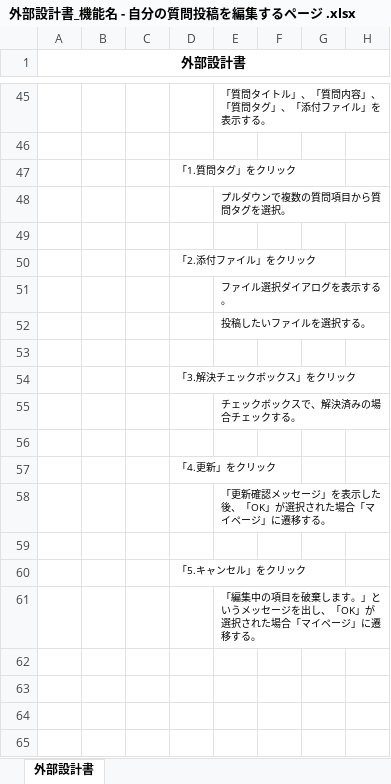
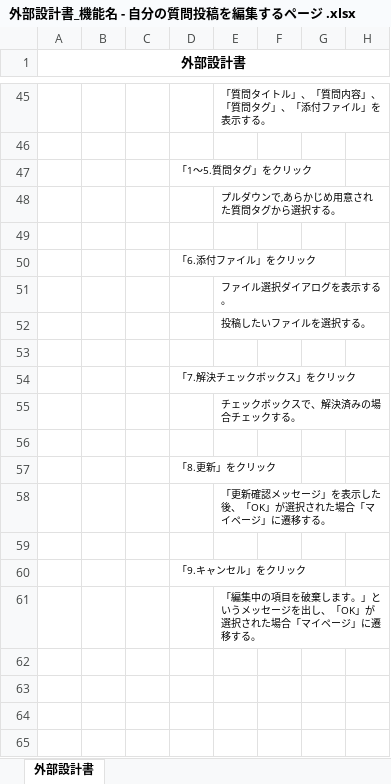
Before and after one commit to DOJO-2021/D-4, an Excel workbook: 外部設計関連/外部設計書_機能名 - 自分の質問投稿を編集するページ .xlsx, sheet 外部設計書, drawn as a sheet; only a part is shown, gaps mark what is left out; values as stored, in another font and other column widths than the file's, no borders; charts and pictures not drawn; the diff covers the shown part only; the diff names each change by its address in the sheet, - before the commit and + after, or states it on an @@ line.

```diff
--- a/外部設計関連/外部設計書_機能名 - 自分の質問投稿を編集するページ .xlsx (sheet 外部設計書)
+++ b/外部設計関連/外部設計書_機能名 - 自分の質問投稿を編集するページ .xlsx (sheet 外部設計書)
-D47: 「1.質問タグ」をクリック
+D47: 「1～5.質問タグ」をクリック
-E48: プルダウンで複数の質問項目から質問タグを選択。
+E48: プルダウンで,あらかじめ用意された質問タグから選択する。
-D50: 「2.添付ファイル」をクリック
+D50: 「6.添付ファイル」をクリック
-D54: 「3.解決チェックボックス」をクリック
+D54: 「7.解決チェックボックス」をクリック
-D57: 「4.更新」をクリック
+D57: 「8.更新」をクリック
-D60: 「5.キャンセル」をクリック
+D60: 「9.キャンセル」をクリック
```
Also changed, not shown: 4 added rows and 21 edited cells elsewhere in this sheet, charts or pictures.
